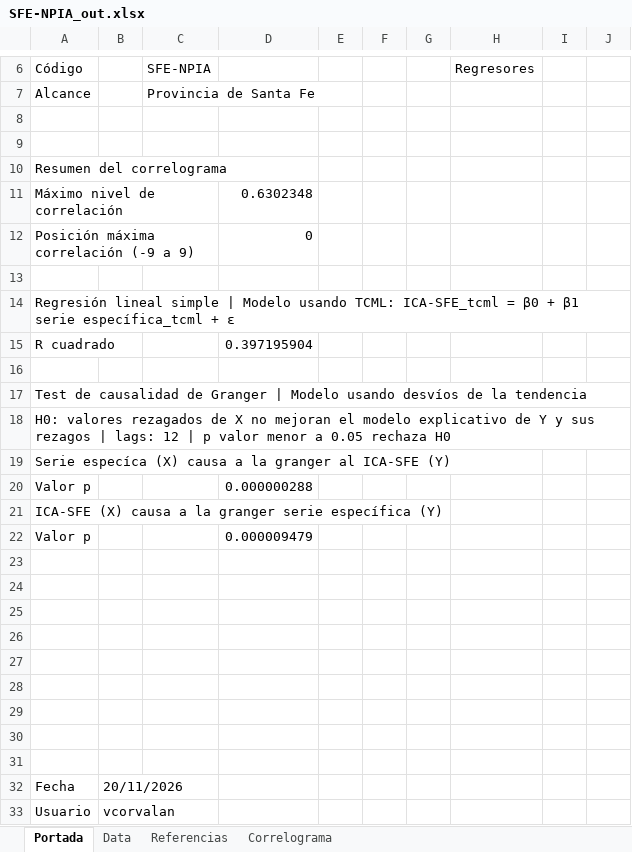
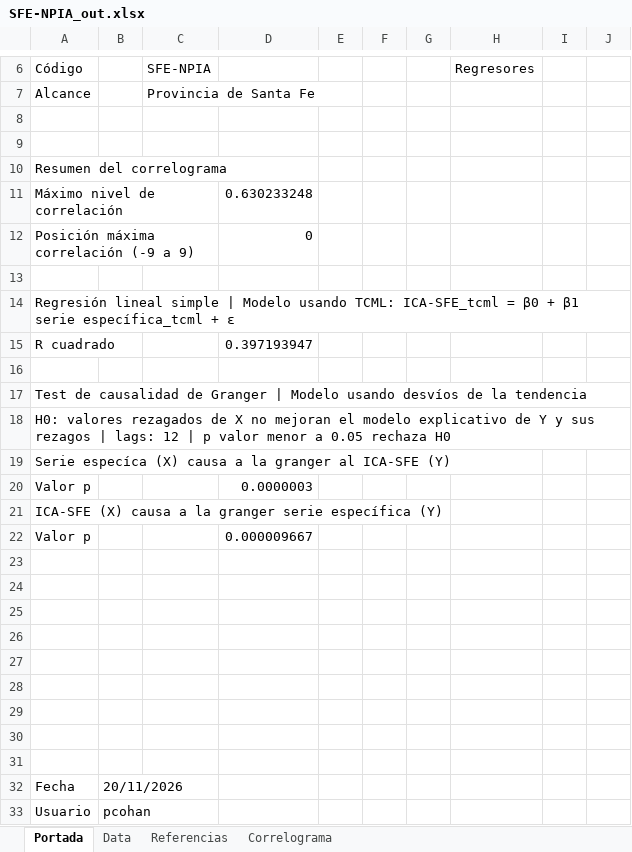
Before and after one commit to CES-BCSF/CicSFE_GitHub, an Excel workbook: indicadores/SFE-NPIA_out.xlsx, sheet Portada, drawn as a sheet; only a part is shown, gaps mark what is left out; values as stored, in another font and other column widths than the file's, no borders; the diff names each change by its address in the sheet, - before the commit and + after, or states it on an @@ line.

```diff
--- a/indicadores/SFE-NPIA_out.xlsx (sheet Portada)
+++ b/indicadores/SFE-NPIA_out.xlsx (sheet Portada)
-D11: 0.6302348
+D11: 0.630233248
-D15: 0.397195904
+D15: 0.397193947
-D20: 0.000000288
+D20: 0.0000003
-D22: 0.000009479
+D22: 0.000009667
-B33: vcorvalan
+B33: pcohan
```
Also changed, not shown: sheet Correlograma, 2 other files.
